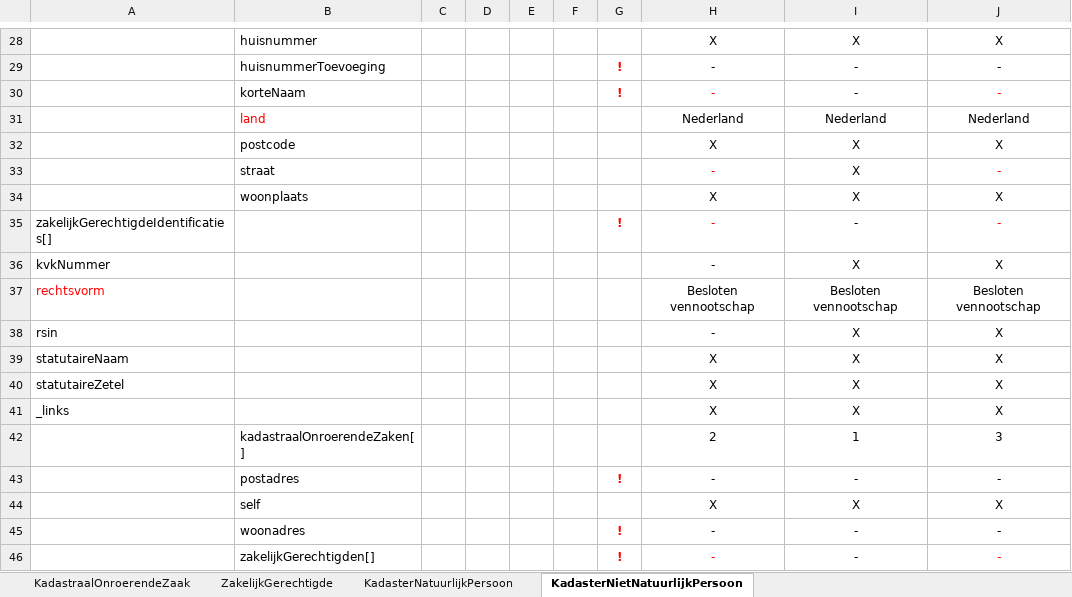
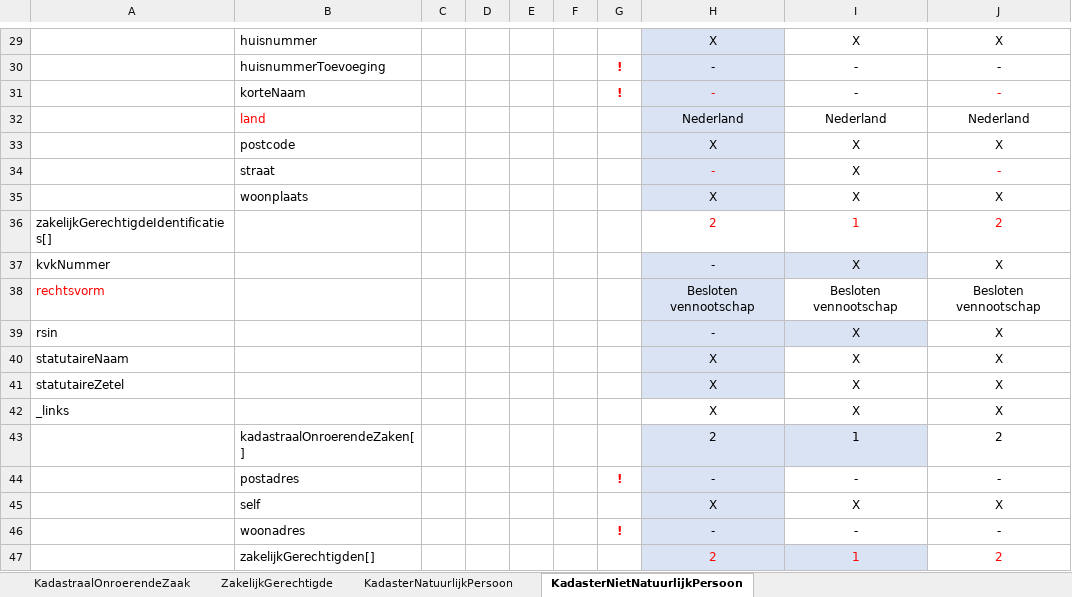
Before and after one commit to VNG-Realisatie/Haal-Centraal-BRK-bevragen, an Excel workbook: docs/Testgevallen BRK.xlsx, sheet KadasterNietNatuurlijkPersoon, drawn as a sheet; only a part is shown, gaps mark what is left out; values as stored, in another font and other column widths than the file's, no borders; table styles not drawn; removed rows and columns are numbered as before the commit, all else as after; the diff covers the shown part only; the diff names each change by its address in the sheet, - before the commit and + after, or states it on an @@ line.

```diff
--- a/docs/Testgevallen BRK.xlsx (sheet KadasterNietNatuurlijkPersoon)
+++ b/docs/Testgevallen BRK.xlsx (sheet KadasterNietNatuurlijkPersoon)
-H29:H35 fill: none
+H29:H35 fill: #DAE3F3
-row 35: zakelijkGerechtigdeIdentificaties[] |  |  |  |  |  | ! | - | - | -
+row 36: zakelijkGerechtigdeIdentificaties[] |  |  |  |  |  |  | 2 | 1 | 2
-H37:I37 fill: none
+H37:I37 fill: #DAE3F3
-H38 fill: none
+H38 fill: #DAE3F3
-H39:I39 fill: none
+H39:I39 fill: #DAE3F3
-H40:H41 fill: none
+H40:H41 fill: #DAE3F3
-H43:I43 fill: none
+H43:I43 fill: #DAE3F3
-J43: 3
+J43: 2
-H44:H46 fill: none
+H44:H46 fill: #DAE3F3
-row 46:  | zakelijkGerechtigden[] |  |  |  |  | ! | - | - | -
+row 47:  | zakelijkGerechtigden[] |  |  |  |  |  | 2 | 1 | 2
```
Also changed, not shown: 1 added row and cell formats elsewhere in this sheet, sheet KadasterNatuurlijkPersoon, sheet KadastraalOnroerendeZaak, sheet ZakelijkGerechtigde, formulas that keep their value.
